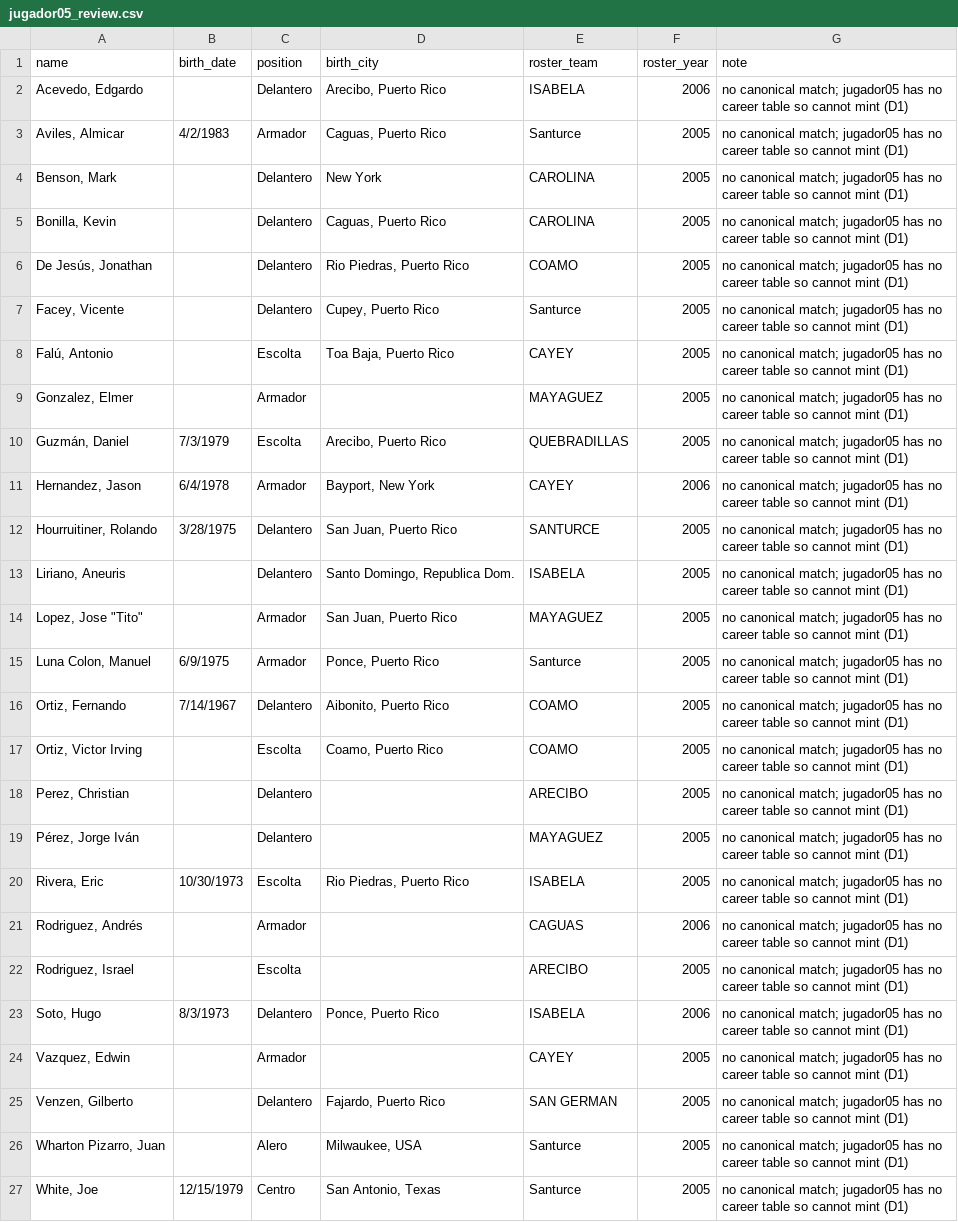
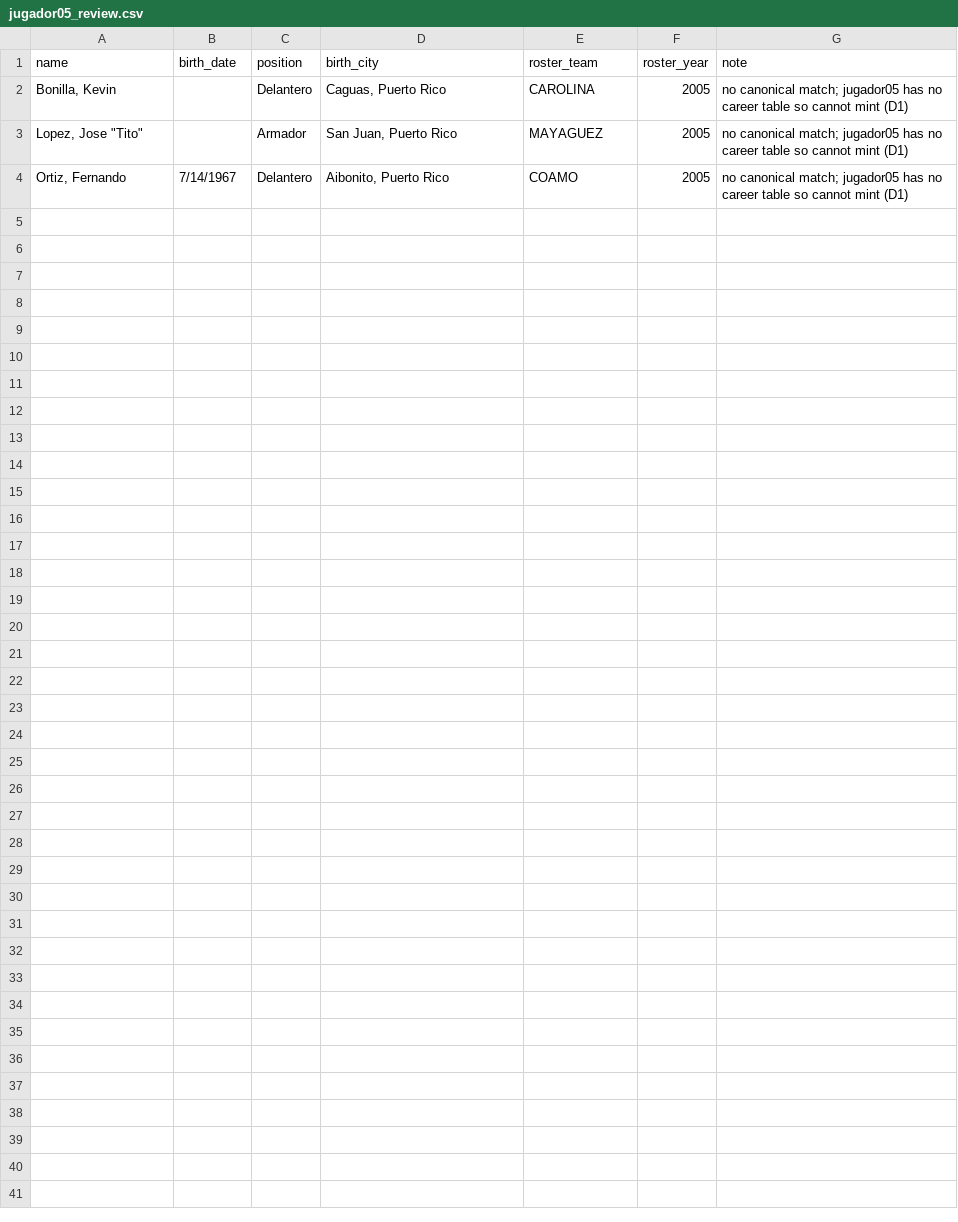
Before and after one commit to benniz888/bsn-archivo, a CSV file: data/interim/jugador05_review.csv, drawn as a sheet; the diff names each change by its address in the sheet, - before the commit and + after, or states it on an @@ line.

```diff
--- a/data/interim/jugador05_review.csv
+++ b/data/interim/jugador05_review.csv
-row 2: Acevedo, Edgardo |  | Delantero | Arecibo, Puerto Rico | ISABELA | 2006 | no canonical match; jugador05 has no career table so cannot mint (D1)
-row 3: Aviles, Almicar | 4/2/1983 | Armador | Caguas, Puerto Rico | Santurce | 2005 | no canonical match; jugador05 has no career table so cannot mint (D1)
-row 4: Benson, Mark |  | Delantero | New York | CAROLINA | 2005 | no canonical match; jugador05 has no career table so cannot mint (D1)
-row 6: De Jesús, Jonathan |  | Delantero | Rio Piedras, Puerto Rico | COAMO | 2005 | no canonical match; jugador05 has no career table so cannot mint (D1)
-row 7: Facey, Vicente |  | Delantero | Cupey, Puerto Rico | Santurce | 2005 | no canonical match; jugador05 has no career table so cannot mint (D1)
-row 8: Falú, Antonio |  | Escolta | Toa Baja, Puerto Rico | CAYEY | 2005 | no canonical match; jugador05 has no career table so cannot mint (D1)
-row 9: Gonzalez, Elmer |  | Armador |  | MAYAGUEZ | 2005 | no canonical match; jugador05 has no career table so cannot mint (D1)
-row 10: Guzmán, Daniel | 7/3/1979 | Escolta | Arecibo, Puerto Rico | QUEBRADILLAS | 2005 | no canonical match; jugador05 has no career table so cannot mint (D1)
-row 11: Hernandez, Jason | 6/4/1978 | Armador | Bayport, New York | CAYEY | 2006 | no canonical match; jugador05 has no career table so cannot mint (D1)
-row 12: Hourruitiner, Rolando | 3/28/1975 | Delantero | San Juan, Puerto Rico | SANTURCE | 2005 | no canonical match; jugador05 has no career table so cannot mint (D1)
-row 13: Liriano, Aneuris |  | Delantero | Santo Domingo, Republica Dom. | ISABELA | 2005 | no canonical match; jugador05 has no career table so cannot mint (D1)
-row 15: Luna Colon, Manuel | 6/9/1975 | Armador | Ponce, Puerto Rico | Santurce | 2005 | no canonical match; jugador05 has no career table so cannot mint (D1)
-row 17: Ortiz, Victor Irving |  | Escolta | Coamo, Puerto Rico | COAMO | 2005 | no canonical match; jugador05 has no career table so cannot mint (D1)
-row 18: Perez, Christian |  | Delantero |  | ARECIBO | 2005 | no canonical match; jugador05 has no career table so cannot mint (D1)
-row 19: Pérez, Jorge Iván |  | Delantero |  | MAYAGUEZ | 2005 | no canonical match; jugador05 has no career table so cannot mint (D1)
-row 20: Rivera, Eric | 10/30/1973 | Escolta | Rio Piedras, Puerto Rico | ISABELA | 2005 | no canonical match; jugador05 has no career table so cannot mint (D1)
-row 21: Rodriguez, Andrés |  | Armador |  | CAGUAS | 2006 | no canonical match; jugador05 has no career table so cannot mint (D1)
-row 22: Rodriguez, Israel |  | Escolta |  | ARECIBO | 2005 | no canonical match; jugador05 has no career table so cannot mint (D1)
-row 23: Soto, Hugo | 8/3/1973 | Delantero | Ponce, Puerto Rico | ISABELA | 2006 | no canonical match; jugador05 has no career table so cannot mint (D1)
-row 24: Vazquez, Edwin |  | Armador |  | CAYEY | 2005 | no canonical match; jugador05 has no career table so cannot mint (D1)
-row 25: Venzen, Gilberto |  | Delantero | Fajardo, Puerto Rico | SAN GERMAN | 2005 | no canonical match; jugador05 has no career table so cannot mint (D1)
-row 26: Wharton Pizarro, Juan |  | Alero | Milwaukee, USA | Santurce | 2005 | no canonical match; jugador05 has no career table so cannot mint (D1)
-row 27: White, Joe | 12/15/1979 | Centro | San Antonio, Texas | Santurce | 2005 | no canonical match; jugador05 has no career table so cannot mint (D1)
```
Also changed, not shown: data/clean/players_canonical.csv, data/interim/jugador05_dob_conflicts.csv, 30 other files.
